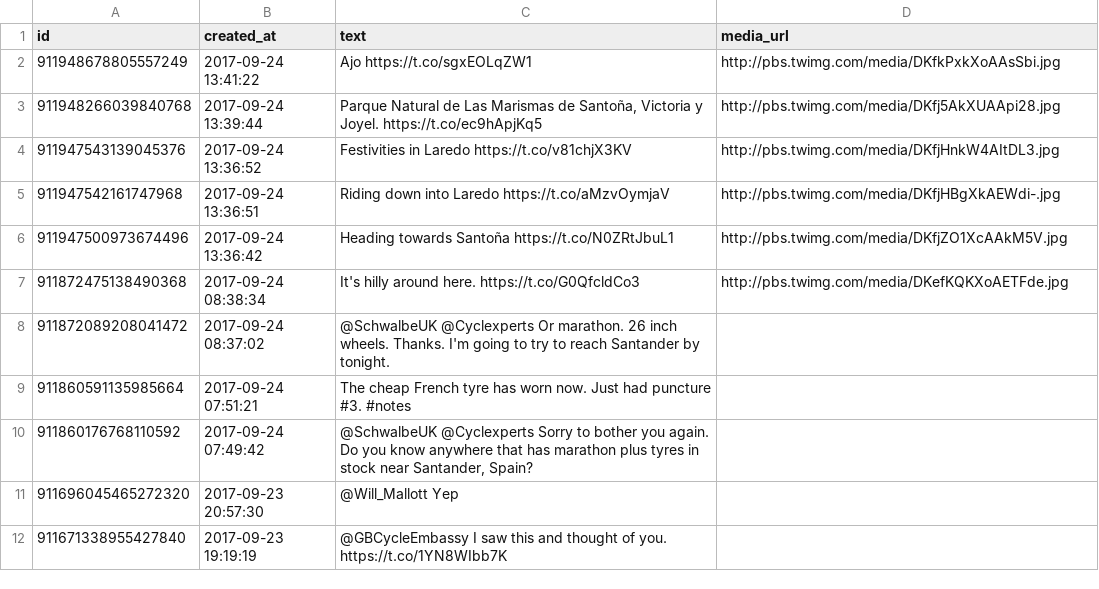
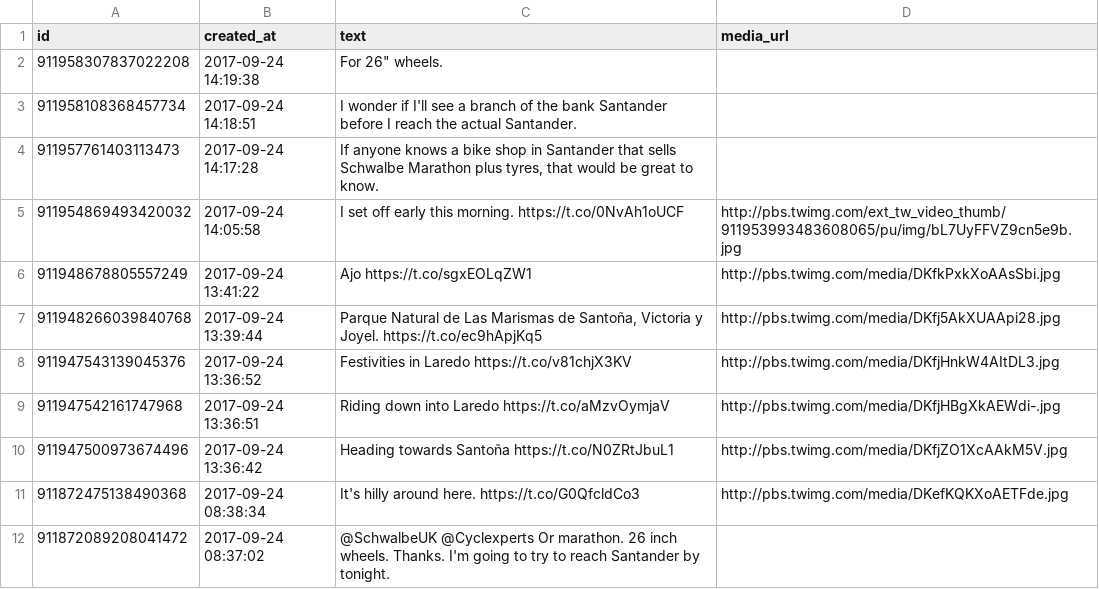
Before and after one commit to zonca/RTWbike_tweets, a CSV file: RTWbike_tweets.csv, drawn as a sheet; only a part is shown; the shorter side is filled out with more unchanged rows.

Commit message:
Update Sun Sep 24 08:00:02 PDT 2017

```diff
--- a/RTWbike_tweets.csv
+++ b/RTWbike_tweets.csv
@@ -1,2 +1,6 @@
 "id","created_at","text","media_url"
+"911958307837022208","2017-09-24 14:19:38","For 26"" wheels.",""
+"911958108368457734","2017-09-24 14:18:51","I wonder if I'll see a branch of the bank Santander before I reach the actual Santander.",""
+"911957761403113473","2017-09-24 14:17:28","If anyone knows a bike shop in Santander that sells Schwalbe Marathon plus tyres, that would be great to know.",""
+"911954869493420032","2017-09-24 14:05:58","I set off early this morning. https://t.co/0NvAh1oUCF","http://pbs.twimg.com/ext_tw_video_thumb/911953993483608065/pu/img/bL7UyFFVZ9cn5e9b.jpg"
 "911948678805557249","2017-09-24 13:41:22","Ajo https://t.co/sgxEOLqZW1","http://pbs.twimg.com/media/DKfkPxkXoAAsSbi.jpg"
```
